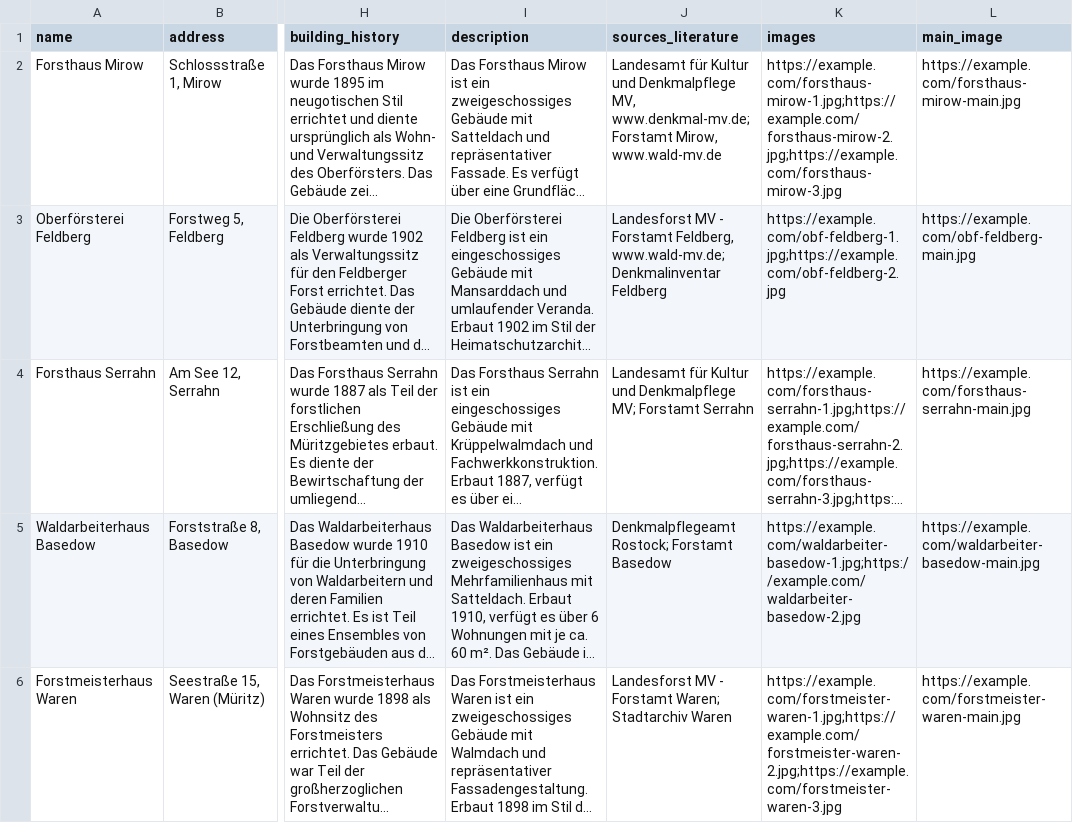
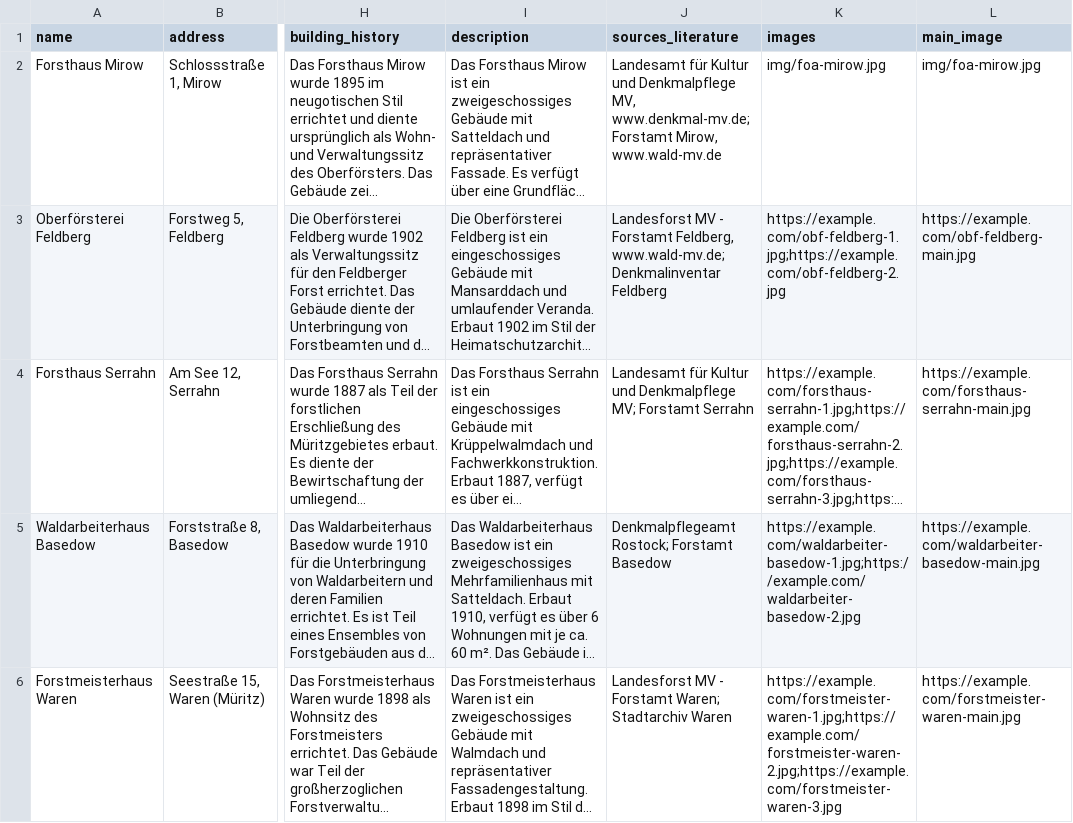
Before and after one commit to LandesforstMV/forsthoefe, a CSV file: buildings.csv, drawn as a sheet; only a part is shown, gaps mark what is left out; long unchanged cells end in …; the diff names each change by its address in the sheet, - before the commit and + after, or states it on an @@ line.

```diff
--- a/buildings.csv
+++ b/buildings.csv
-K2 (images): https://example.com/forsthaus-mirow-1.jpg;https://example.com/forsthaus-mirow-2.jpg;https://example.com/forsthaus-mirow-3.jpg
+K2 (images): img/foa-mirow.jpg
-L2 (main_image): https://example.com/forsthaus-mirow-main.jpg
+L2 (main_image): img/foa-mirow.jpg
```
Also changed, not shown: 2 other files.
